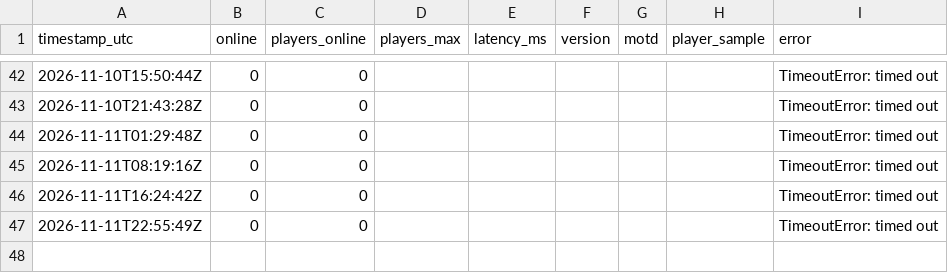
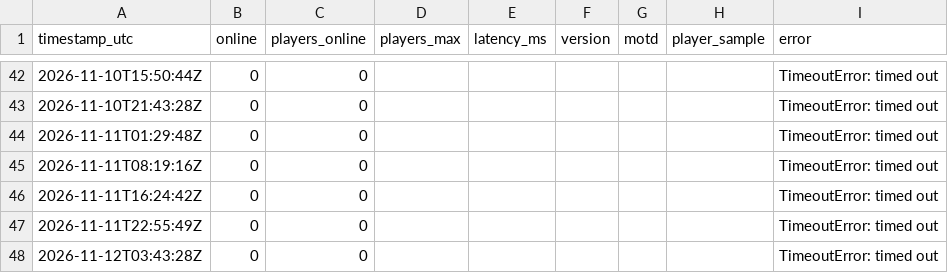
Before and after one commit to xadminister/OOMF-Records, a CSV file: logs/player_log.csv, drawn as a sheet; only a part is shown, gaps mark what is left out; the diff names each change by its address in the sheet, - before the commit and + after, or states it on an @@ line.

Commit message:
Log 2026-11-12 03:43 UTC

```diff
--- a/logs/player_log.csv
+++ b/logs/player_log.csv
+row 48: 2026-11-12T03:43:28Z | 0 | 0 |  |  |  |  |  | TimeoutError: timed out
```
